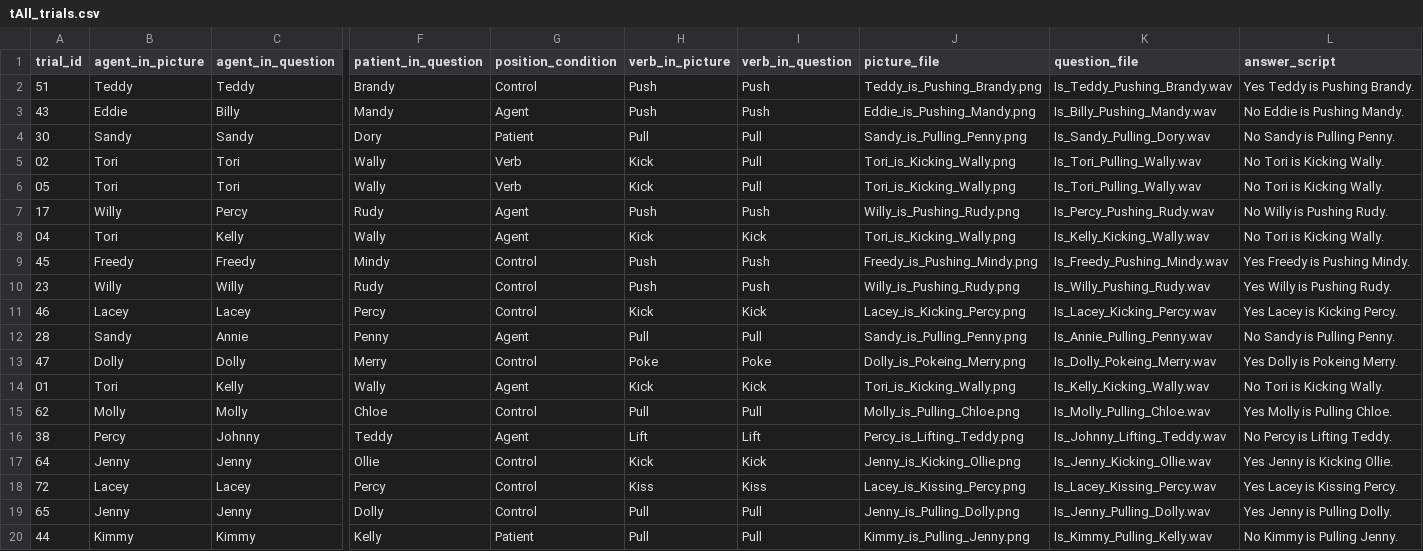
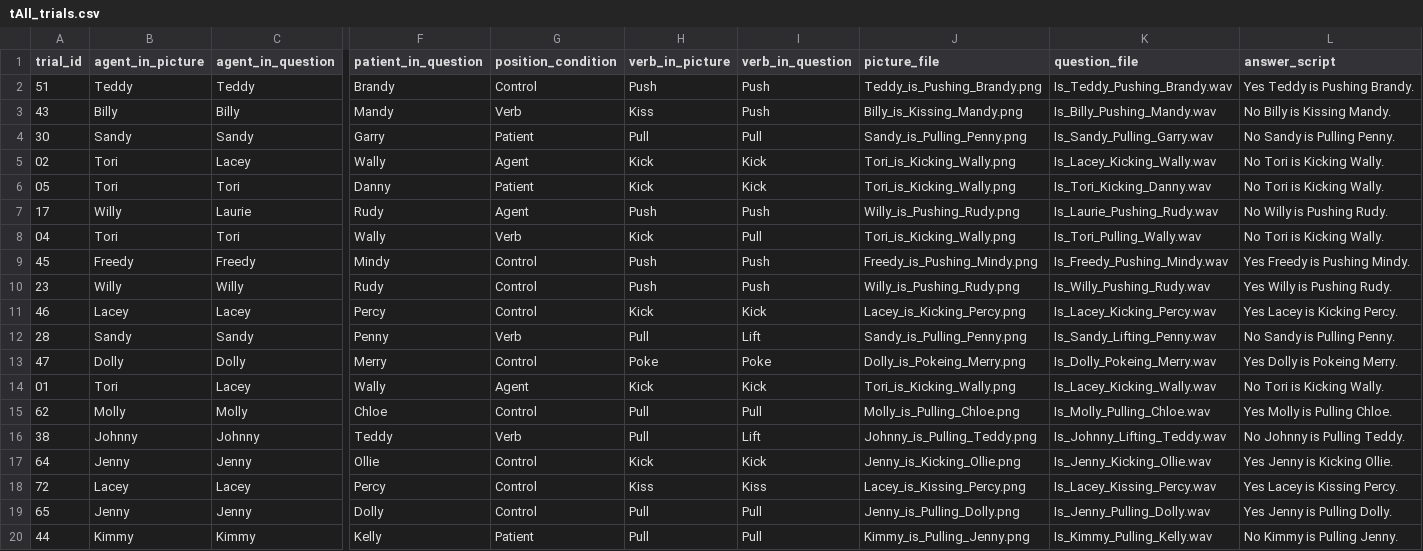
Before and after one commit to Xinzhu-Fang/prosody_study_exp, a CSV file: exp0/tAll_trials.csv, drawn as a sheet; only a part is shown, gaps mark what is left out; the diff covers the shown part only; the diff names each change by its address in the sheet, - before the commit and + after, or states it on an @@ line.

```diff
--- a/exp0/tAll_trials.csv
+++ b/exp0/tAll_trials.csv
-B3 (agent_in_picture): Eddie
+B3 (agent_in_picture): Billy
-G3 (position_condition): Agent
+G3 (position_condition): Verb
-H3 (verb_in_picture): Push
+H3 (verb_in_picture): Kiss
-J3 (picture_file): Eddie_is_Pushing_Mandy.png
+J3 (picture_file): Billy_is_Kissing_Mandy.png
-L3 (answer_script): No Eddie is Pushing Mandy.
+L3 (answer_script): No Billy is Kissing Mandy.
-F4 (patient_in_question): Dory
+F4 (patient_in_question): Garry
-K4 (question_file): Is_Sandy_Pulling_Dory.wav
+K4 (question_file): Is_Sandy_Pulling_Garry.wav
-C5 (agent_in_question): Tori
+C5 (agent_in_question): Lacey
-G5 (position_condition): Verb
+G5 (position_condition): Agent
-I5:I6 (verb_in_question): Pull
+I5:I6 (verb_in_question): Kick
-K5 (question_file): Is_Tori_Pulling_Wally.wav
+K5 (question_file): Is_Lacey_Kicking_Wally.wav
-F6 (patient_in_question): Wally
+F6 (patient_in_question): Danny
-G6 (position_condition): Verb
+G6 (position_condition): Patient
-K6 (question_file): Is_Tori_Pulling_Wally.wav
+K6 (question_file): Is_Tori_Kicking_Danny.wav
-C7 (agent_in_question): Percy
+C7 (agent_in_question): Laurie
-K7 (question_file): Is_Percy_Pushing_Rudy.wav
+K7 (question_file): Is_Laurie_Pushing_Rudy.wav
-C8 (agent_in_question): Kelly
+C8 (agent_in_question): Tori
-G8 (position_condition): Agent
+G8 (position_condition): Verb
-I8 (verb_in_question): Kick
+I8 (verb_in_question): Pull
-K8 (question_file): Is_Kelly_Kicking_Wally.wav
+K8 (question_file): Is_Tori_Pulling_Wally.wav
-C12 (agent_in_question): Annie
+C12 (agent_in_question): Sandy
-G12 (position_condition): Agent
+G12 (position_condition): Verb
-I12 (verb_in_question): Pull
+I12 (verb_in_question): Lift
-K12 (question_file): Is_Annie_Pulling_Penny.wav
+K12 (question_file): Is_Sandy_Lifting_Penny.wav
-C14 (agent_in_question): Kelly
+C14 (agent_in_question): Lacey
-K14 (question_file): Is_Kelly_Kicking_Wally.wav
+K14 (question_file): Is_Lacey_Kicking_Wally.wav
-B16 (agent_in_picture): Percy
+B16 (agent_in_picture): Johnny
-G16 (position_condition): Agent
+G16 (position_condition): Verb
-H16 (verb_in_picture): Lift
+H16 (verb_in_picture): Pull
-J16 (picture_file): Percy_is_Lifting_Teddy.png
+J16 (picture_file): Johnny_is_Pulling_Teddy.png
-L16 (answer_script): No Percy is Lifting Teddy.
+L16 (answer_script): No Johnny is Pulling Teddy.
```
Also changed, not shown: 86 edited cells elsewhere in this file, exp0/tAll_trials_ordered.csv, exp1/tAll_trials.csv, 5 other files.
